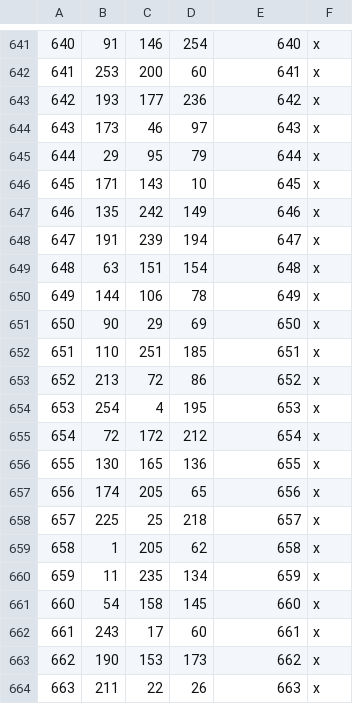
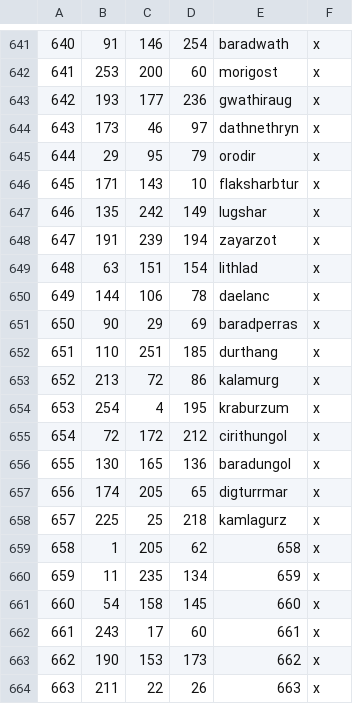
Before and after one commit to CK3RealmsinExile/RealmsInExile, a CSV file: LotRRealmsInExileDev/map_data/definition.csv, drawn as a sheet; only a part is shown, gaps mark what is left out; the diff covers the shown part only; the diff names each change by its address in the sheet, - before the commit and + after, or states it on an @@ line.

```diff
--- a/LotRRealmsInExileDev/map_data/definition.csv
+++ b/LotRRealmsInExileDev/map_data/definition.csv
-E641: 640
+E641: baradwath
-E642: 641
+E642: morigost
-E643: 642
+E643: gwathiraug
-E644: 643
+E644: dathnethryn
-E645: 644
+E645: orodir
-E646: 645
+E646: flaksharbtur
-E647: 646
+E647: lugshar
-E648: 647
+E648: zayarzot
-E649: 648
+E649: lithlad
-E650: 649
+E650: daelanc
-E651: 650
+E651: baradperras
-E652: 651
+E652: durthang
-E653: 652
+E653: kalamurg
-E654: 653
+E654: kraburzum
-E655: 654
+E655: cirithungol
-E656: 655
+E656: baradungol
-E657: 656
+E657: digturrmar
-E658: 657
+E658: kamlagurz
```
Also changed, not shown: 18 added rows, 30 edited cells and row numbers in column A elsewhere in this file, 7 other files.
